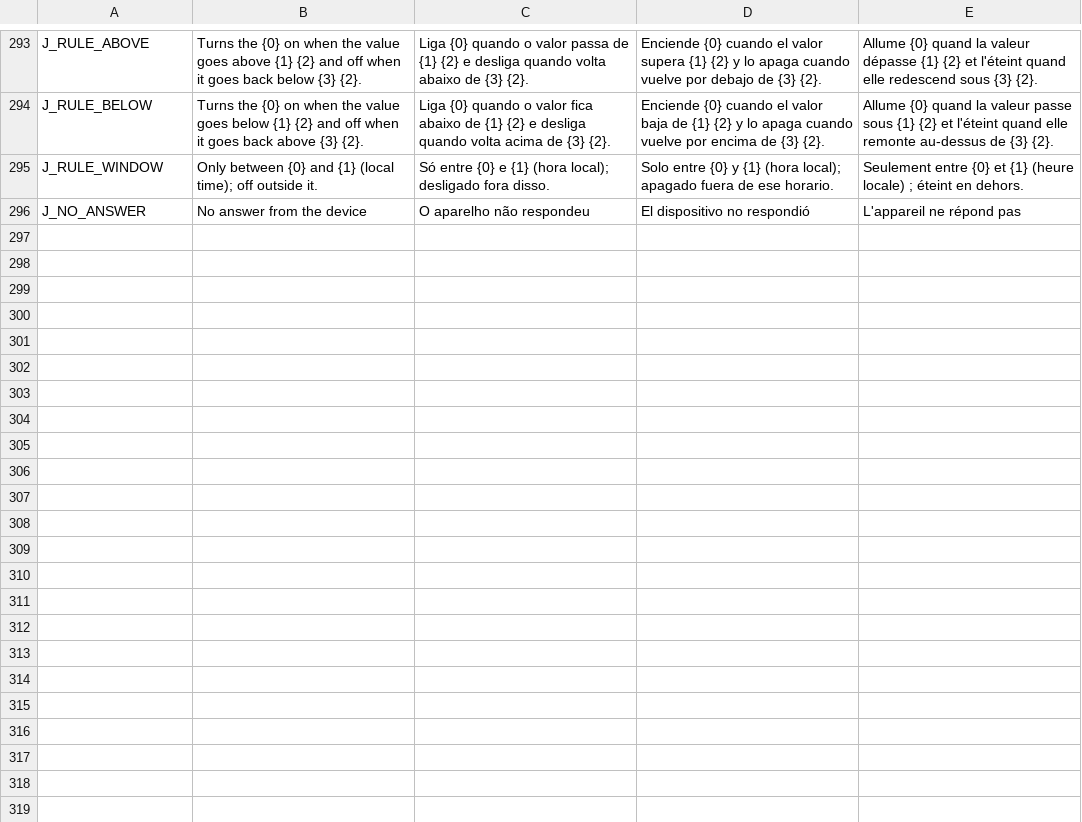
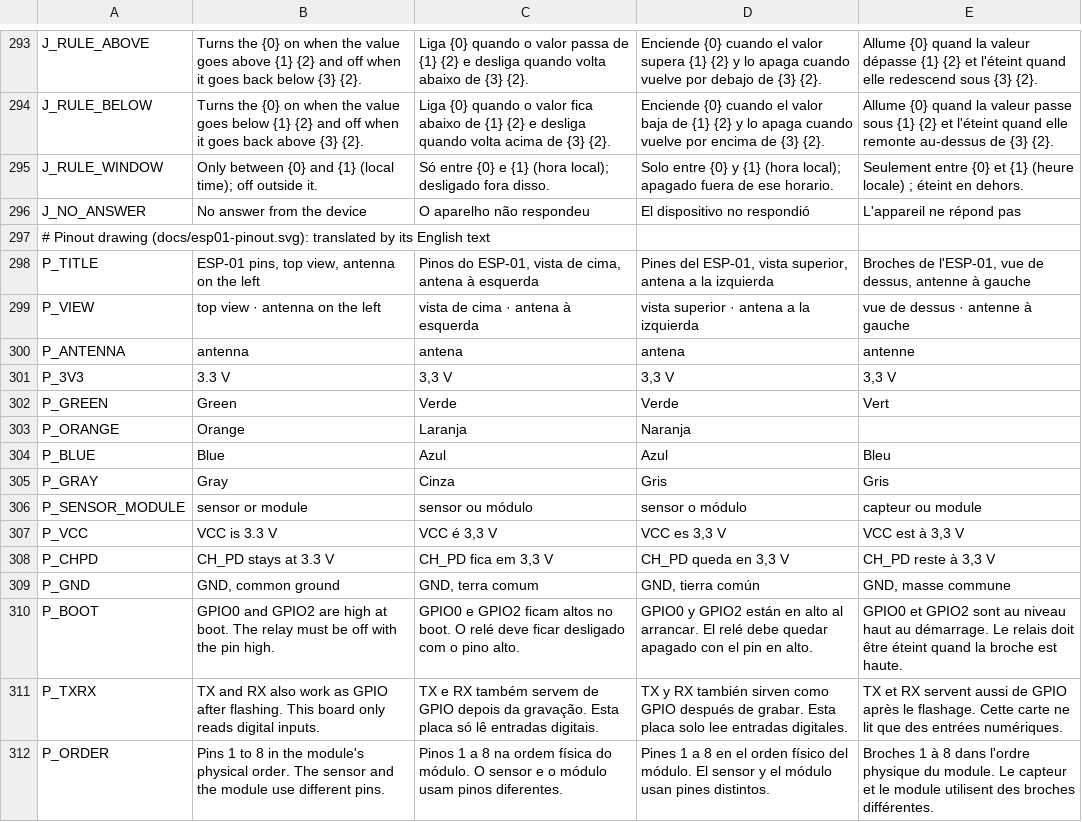
Before and after one commit to allanbarcelos/esp8266-dns, a TSV file: web/i18n.tsv, drawn as a sheet; only a part is shown, gaps mark what is left out.

Commit message:
Pin drawing in the panel language
The drawing stays in English in the firmware (it opens on its own as
it is). In another language, i18n.js reads it from the cache, translates
the labels it finds in web/i18n.tsv (15 new rows) and shows the copy,
hidden meanwhile so the English does not flash.

Its URL now carries a content hash (ASSET_PINOUT_TAG) and is cached for
a year: before, the browser kept an old drawing for up to 7 days after
an update, which is why the Portuguese one still showed.

Firmware: 498,800 bytes.

```diff
--- a/web/i18n.tsv
+++ b/web/i18n.tsv
@@ -296 +296,17 @@ J_RULE_WINDOW	Only between {0} and {1} (local time); off outside it.	Só entre {
 J_NO_ANSWER	No answer from the device	O aparelho não respondeu	El dispositivo no respondió	L'appareil ne répond pas
+# Pinout drawing (docs/esp01-pinout.svg): translated by its English text
+P_TITLE	ESP-01 pins, top view, antenna on the left	Pinos do ESP-01, vista de cima, antena à esquerda	Pines del ESP-01, vista superior, antena a la izquierda	Broches de l'ESP-01, vue de dessus, antenne à gauche
+P_VIEW	top view · antenna on the left	vista de cima · antena à esquerda	vista superior · antena a la izquierda	vue de dessus · antenne à gauche
+P_ANTENNA	antenna	antena	antena	antenne
+P_3V3	3.3 V	3,3 V	3,3 V	3,3 V
+P_GREEN	Green	Verde	Verde	Vert
+P_ORANGE	Orange	Laranja	Naranja
+P_BLUE	Blue	Azul	Azul	Bleu
+P_GRAY	Gray	Cinza	Gris	Gris
+P_SENSOR_MODULE	sensor or module	sensor ou módulo	sensor o módulo	capteur ou module
+P_VCC	VCC is 3.3 V	VCC é 3,3 V	VCC es 3,3 V	VCC est à 3,3 V
+P_CHPD	CH_PD stays at 3.3 V	CH_PD fica em 3,3 V	CH_PD queda en 3,3 V	CH_PD reste à 3,3 V
+P_GND	GND, common ground	GND, terra comum	GND, tierra común	GND, masse commune
+P_BOOT	GPIO0 and GPIO2 are high at boot. The relay must be off with the pin high.	GPIO0 e GPIO2 ficam altos no boot. O relé deve ficar desligado com o pino alto.	GPIO0 y GPIO2 están en alto al arrancar. El relé debe quedar apagado con el pin en alto.	GPIO0 et GPIO2 sont au niveau haut au démarrage. Le relais doit être éteint quand la broche est haute.
+P_TXRX	TX and RX also work as GPIO after flashing. This board only reads digital inputs.	TX e RX também servem de GPIO depois da gravação. Esta placa só lê entradas digitais.	TX y RX también sirven como GPIO después de grabar. Esta placa solo lee entradas digitales.	TX et RX servent aussi de GPIO après le flashage. Cette carte ne lit que des entrées numériques.
+P_ORDER	Pins 1 to 8 in the module's physical order. The sensor and the module use different pins.	Pinos 1 a 8 na ordem física do módulo. O sensor e o módulo usam pinos diferentes.	Pines 1 a 8 en el orden físico del módulo. El sensor y el módulo usan pines distintos.	Broches 1 à 8 dans l'ordre physique du module. Le capteur et le module utilisent des broches différentes.
```
Also changed, not shown: 10 other files.
